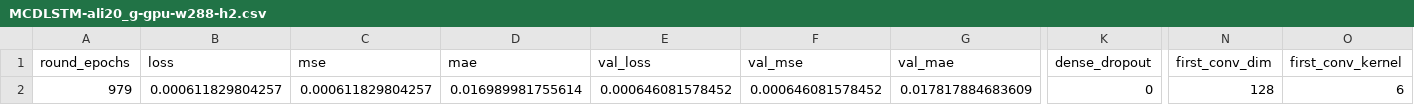
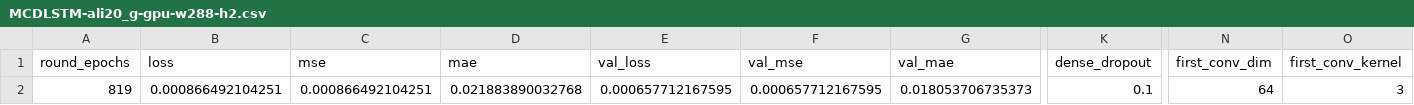
Before and after one commit to andreareds/GreenUncertaintyForecaster, a CSV file: hyperparams/MCDLSTM-ali20_g-gpu-w288-h2.csv, drawn as a sheet; only a part is shown, gaps mark what is left out; the diff covers the shown part only; the diff names each change by its address in the sheet, - before the commit and + after, or states it on an @@ line.

Commit message:
Updated hypers of MCD

```diff
--- a/hyperparams/MCDLSTM-ali20_g-gpu-w288-h2.csv
+++ b/hyperparams/MCDLSTM-ali20_g-gpu-w288-h2.csv
-A2 (round_epochs): 979
+A2 (round_epochs): 819
-B2 (loss): 0.000611829804257
+B2 (loss): 0.000866492104251
-C2 (mse): 0.000611829804257
+C2 (mse): 0.000866492104251
-D2 (mae): 0.016989981755614
+D2 (mae): 0.021883890032768
-E2 (val_loss): 0.000646081578452
+E2 (val_loss): 0.000657712167595
-F2 (val_mse): 0.000646081578452
+F2 (val_mse): 0.000657712167595
-G2 (val_mae): 0.017817884683609
+G2 (val_mae): 0.018053706735373
-K2 (dense_dropout): 0
+K2 (dense_dropout): 0.1
-N2 (first_conv_dim): 128
+N2 (first_conv_dim): 64
-O2 (first_conv_kernel): 6
+O2 (first_conv_kernel): 3
```
Also changed, not shown: 1 edited cell elsewhere in this file.
